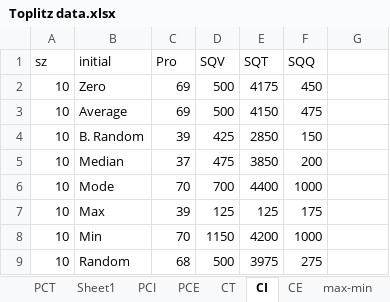
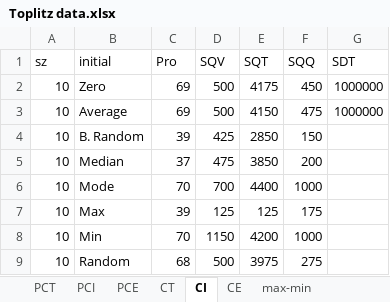
Before and after one commit to HajarAlshaikh/TPSD, an Excel workbook: Toplitz data.xlsx, sheet CI, drawn as a sheet; only a part is shown; values as stored, in another font and other column widths than the file's, no borders; table styles not drawn; the diff names each change by its address in the sheet, - before the commit and + after, or states it on an @@ line.

```diff
--- a/Toplitz data.xlsx (sheet CI)
+++ b/Toplitz data.xlsx (sheet CI)
-sheet tab: Sheet1
-G1: (empty)
+G1: SDT
-G2:G3 (SDT): (empty)
+G2:G3 (SDT): 1000000
```
Also changed, not shown: sheet PCI, sheet PCT, sheet PCE, sheet CT, sheet CE, sheet CE_Normaliz., 1 more sheet, formulas that keep their value.
